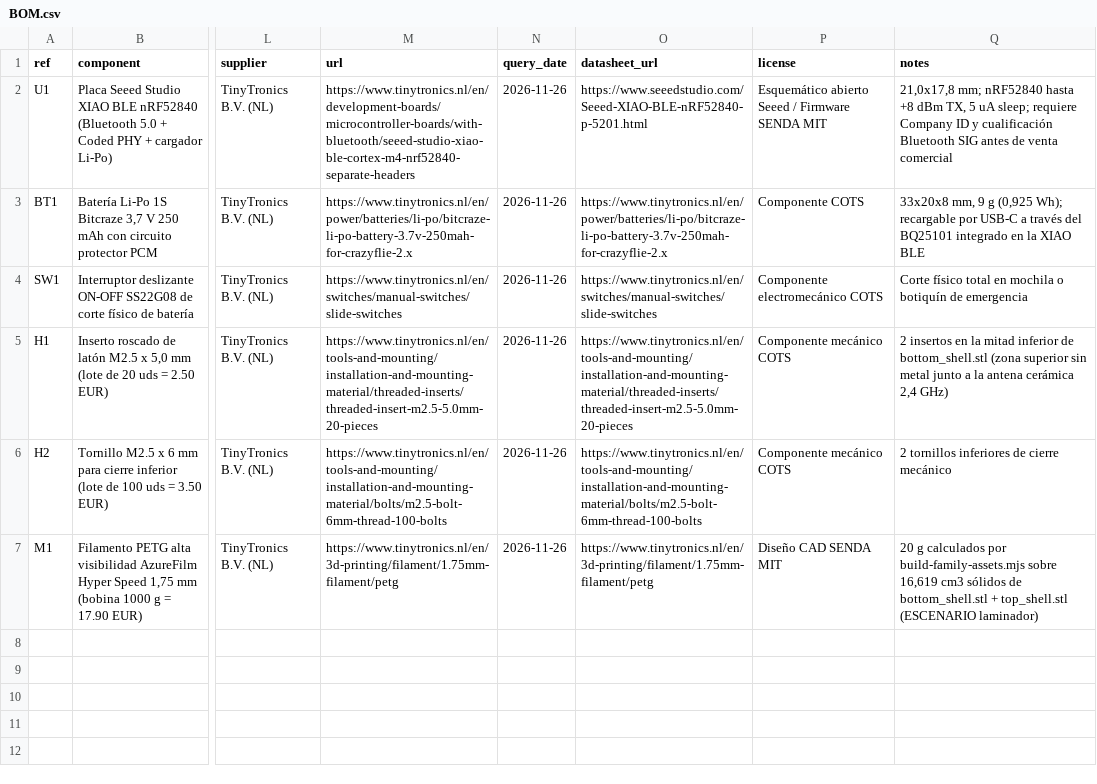
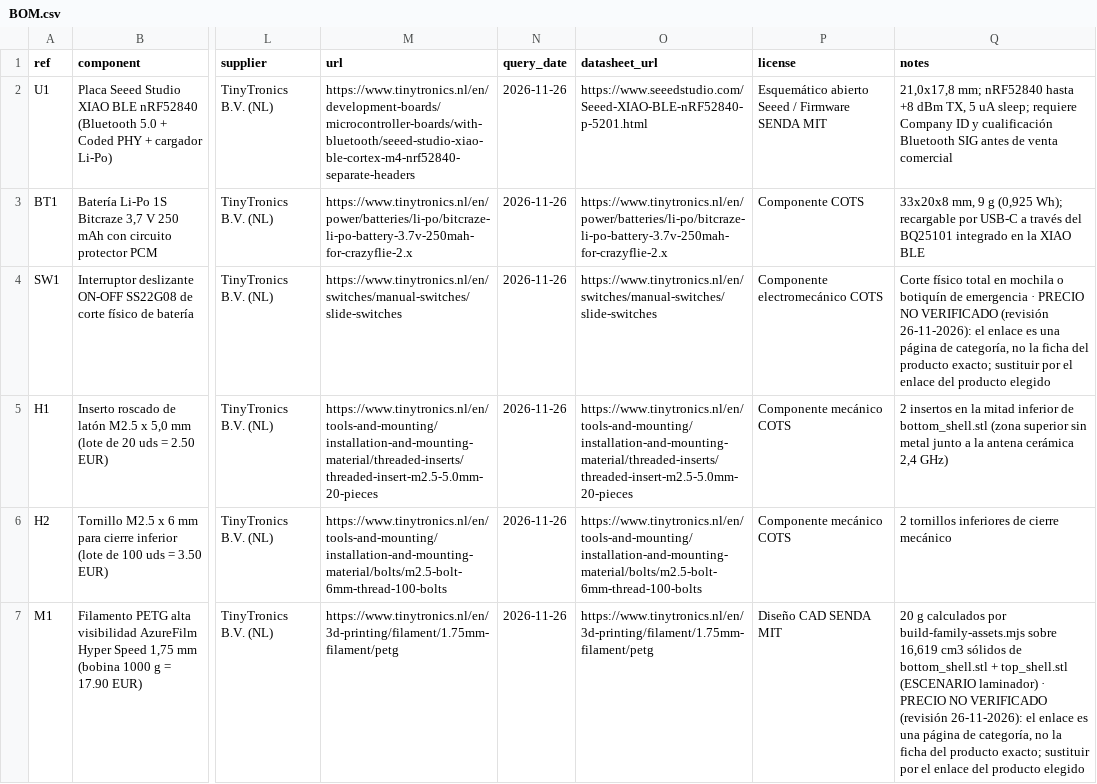
Before and after one commit to abrahamhl/civic-relay, a CSV file: hardware/modules/senda-baliza-ble/BOM.csv, drawn as a sheet; only a part is shown, gaps mark what is left out; the diff names each change by its address in the sheet, - before the commit and + after, or states it on an @@ line.

```diff
--- a/hardware/modules/senda-baliza-ble/BOM.csv
+++ b/hardware/modules/senda-baliza-ble/BOM.csv
-Q4 (notes): …de emergencia
+Q4 (notes): …de emergencia · PRECIO NO VERIFICADO (revisión 26-11-2026): el enlace es una página de categoría, no la ficha del producto exacto; sustituir por el enlace del producto elegido
-Q7 (notes): …(ESCENARIO laminador)
+Q7 (notes): …(ESCENARIO laminador) · PRECIO NO VERIFICADO (revisión 26-11-2026): el enlace es una página de categoría, no la ficha del producto exacto; sustituir por el enlace del producto elegido
```
Also changed, not shown: hardware/modules/senda-estacion-ambiental/BOM.csv, hardware/modules/senda-nodo-lora/BOM.csv, 9 other files.
